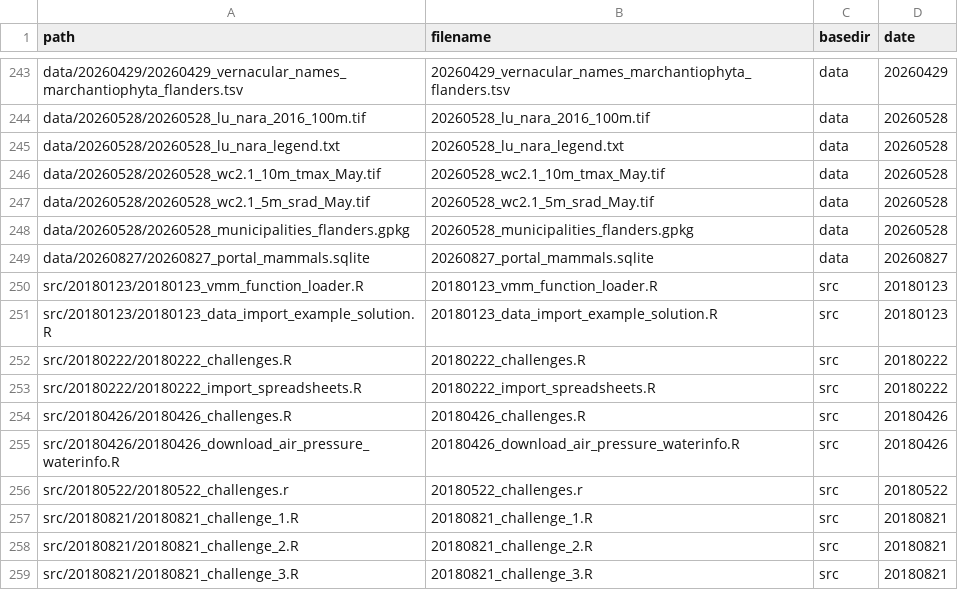
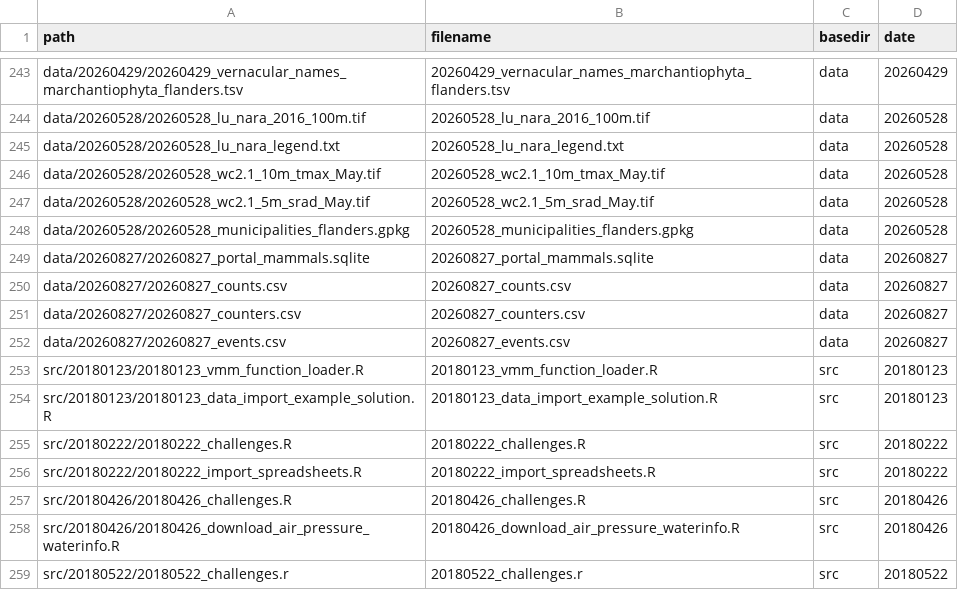
Before and after one commit to inbo/coding-club, a CSV file: file_paths/file_path_df.csv, drawn as a sheet; only a part is shown, gaps mark what is left out; the shorter side is filled out with more unchanged rows.

```diff
--- a/file_paths/file_path_df.csv
+++ b/file_paths/file_path_df.csv
@@ -249,2 +249,5 @@ data/20260528/20260528_municipalities_flanders.gpkg,20260528_municipalities_flan
 data/20260827/20260827_portal_mammals.sqlite,20260827_portal_mammals.sqlite,data,20260827
+data/20260827/20260827_counts.csv,20260827_counts.csv,data,20260827
+data/20260827/20260827_counters.csv,20260827_counters.csv,data,20260827
+data/20260827/20260827_events.csv,20260827_events.csv,data,20260827
 src/20180123/20180123_vmm_function_loader.R,20180123_vmm_function_loader.R,src,20180123
```
Also changed, not shown: 1 other file.
